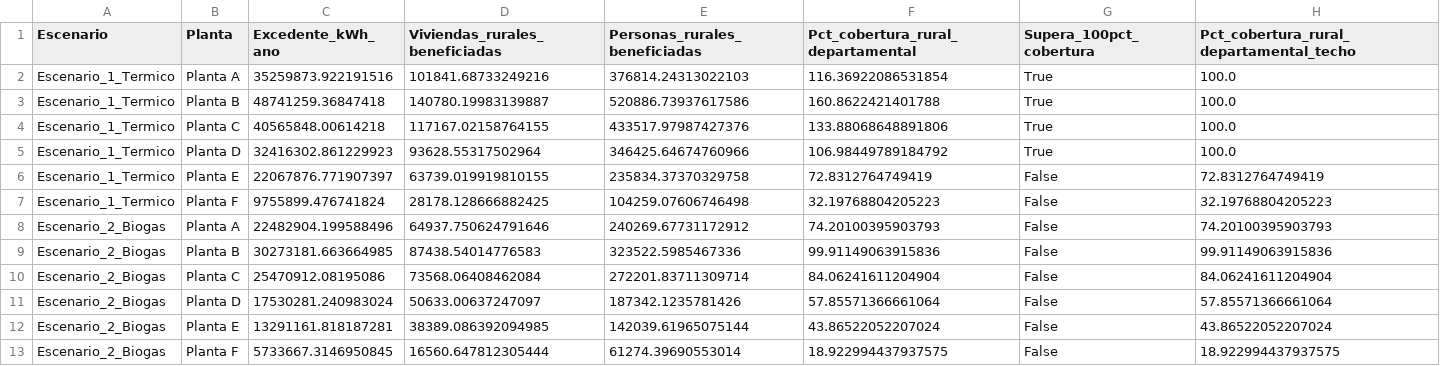
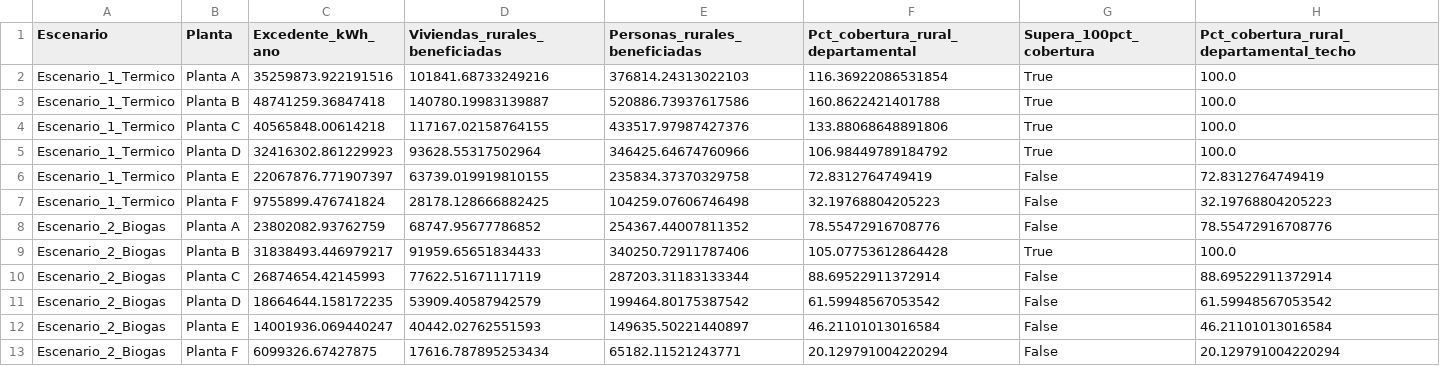
Before and after one commit to juncal0/valorizacion-biomasa-palma, a CSV file: impacto_social_escenarios.csv, drawn as a sheet.

```diff
--- a/impacto_social_escenarios.csv
+++ b/impacto_social_escenarios.csv
@@ -7,7 +7,7 @@ Escenario_1_Termico,Planta E,22067876.771907397,63739.019919810155,235834.373703
 Escenario_1_Termico,Planta F,9755899.476741824,28178.128666882425,104259.07606746498,32.19768804205223,False,32.19768804205223
-Escenario_2_Biogas,Planta A,22482904.199588496,64937.750624791646,240269.67731172912,74.20100395903793,False,74.20100395903793
-Escenario_2_Biogas,Planta B,30273181.663664985,87438.54014776583,323522.5985467336,99.91149063915836,False,99.91149063915836
-Escenario_2_Biogas,Planta C,25470912.08195086,73568.06408462084,272201.83711309714,84.06241611204904,False,84.06241611204904
-Escenario_2_Biogas,Planta D,17530281.240983024,50633.00637247097,187342.1235781426,57.85571366661064,False,57.85571366661064
-Escenario_2_Biogas,Planta E,13291161.818187281,38389.086392094985,142039.61965075144,43.86522052207024,False,43.86522052207024
-Escenario_2_Biogas,Planta F,5733667.3146950845,16560.647812305444,61274.39690553014,18.922994437937575,False,18.922994437937575
+Escenario_2_Biogas,Planta A,23802082.93762759,68747.95677786852,254367.44007811352,78.55472916708776,False,78.55472916708776
+Escenario_2_Biogas,Planta B,31838493.446979217,91959.65651834433,340250.72911787406,105.07753612864428,True,100.0
+Escenario_2_Biogas,Planta C,26874654.42145993,77622.51671117119,287203.31183133344,88.69522911372914,False,88.69522911372914
+Escenario_2_Biogas,Planta D,18664644.158172235,53909.40587942579,199464.80175387542,61.59948567053542,False,61.59948567053542
+Escenario_2_Biogas,Planta E,14001936.069440247,40442.02762551593,149635.50221440897,46.21101013016584,False,46.21101013016584
+Escenario_2_Biogas,Planta F,6099326.67427875,17616.787895253434,65182.11521243771,20.129791004220294,False,20.129791004220294
```
Also changed, not shown: comparacion_3_escenarios.csv, comparacion_excedente_escenarios.csv, 3 other files.
